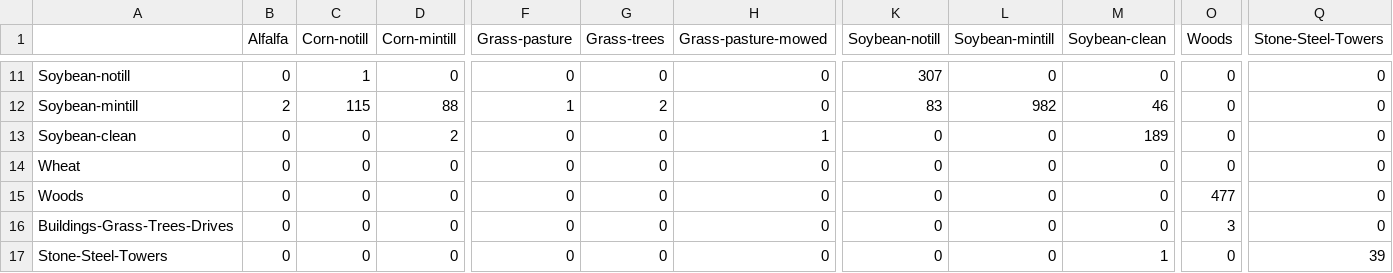
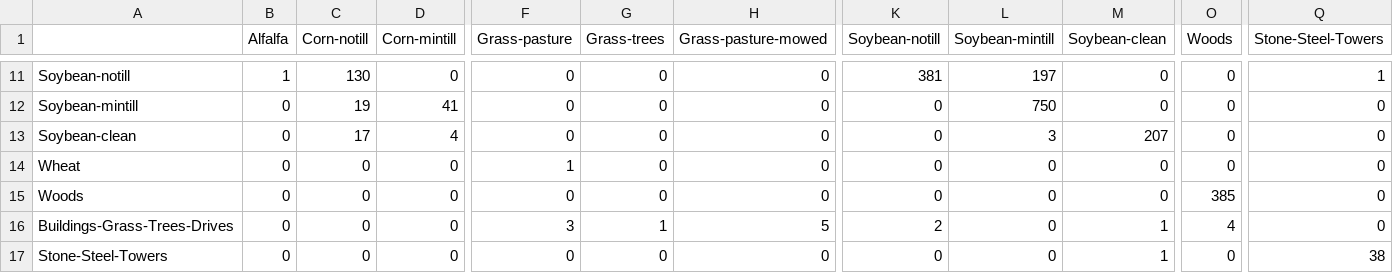
Before and after one commit to iammehdii/HResnet, a CSV file: confusion_matrix_IP.csv, drawn as a sheet; only a part is shown, gaps mark what is left out; the diff covers the shown part only; the diff names each change by its address in the sheet, - before the commit and + after, or states it on an @@ line.

```diff
--- a/confusion_matrix_IP.csv
+++ b/confusion_matrix_IP.csv
-B11 (Alfalfa): 0
+B11 (Alfalfa): 1
-C11 (Corn-notill): 1
+C11 (Corn-notill): 130
-K11 (Soybean-notill): 307
+K11 (Soybean-notill): 381
-L11 (Soybean-mintill): 0
+L11 (Soybean-mintill): 197
-Q11 (Stone-Steel-Towers): 0
+Q11 (Stone-Steel-Towers): 1
-B12 (Alfalfa): 2
+B12 (Alfalfa): 0
-C12 (Corn-notill): 115
+C12 (Corn-notill): 19
-D12 (Corn-mintill): 88
+D12 (Corn-mintill): 41
-F12 (Grass-pasture): 1
+F12 (Grass-pasture): 0
-G12 (Grass-trees): 2
+G12 (Grass-trees): 0
-K12 (Soybean-notill): 83
+K12 (Soybean-notill): 0
-L12 (Soybean-mintill): 982
+L12 (Soybean-mintill): 750
-M12 (Soybean-clean): 46
+M12 (Soybean-clean): 0
-C13 (Corn-notill): 0
+C13 (Corn-notill): 17
-D13 (Corn-mintill): 2
+D13 (Corn-mintill): 4
-H13 (Grass-pasture-mowed): 1
+H13 (Grass-pasture-mowed): 0
-L13 (Soybean-mintill): 0
+L13 (Soybean-mintill): 3
-M13 (Soybean-clean): 189
+M13 (Soybean-clean): 207
-F14 (Grass-pasture): 0
+F14 (Grass-pasture): 1
-O15 (Woods): 477
+O15 (Woods): 385
-F16 (Grass-pasture): 0
+F16 (Grass-pasture): 3
-G16 (Grass-trees): 0
+G16 (Grass-trees): 1
-H16 (Grass-pasture-mowed): 0
+H16 (Grass-pasture-mowed): 5
-K16 (Soybean-notill): 0
+K16 (Soybean-notill): 2
-M16 (Soybean-clean): 0
+M16 (Soybean-clean): 1
-O16 (Woods): 3
+O16 (Woods): 4
-Q17 (Stone-Steel-Towers): 39
+Q17 (Stone-Steel-Towers): 38
```
Also changed, not shown: 36 edited cells elsewhere in this file, confusion_matrix_DFC2013.csv, confusion_matrix_PC.csv, 19 other files.
